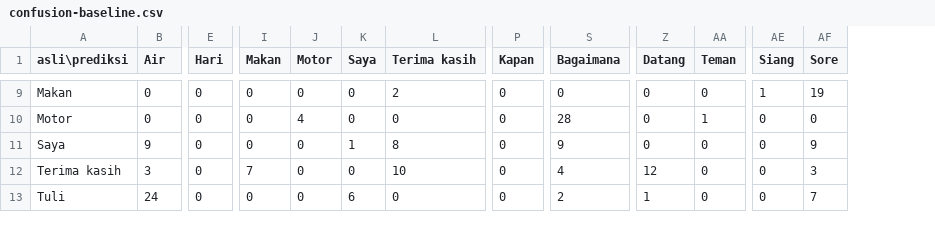
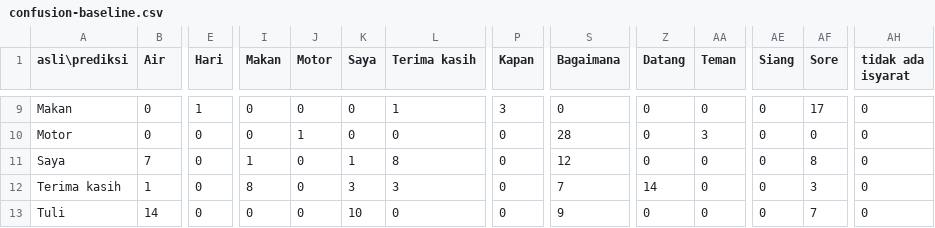
Before and after one commit to yayayapluto/isyaratku-rework, a CSV file: docs/confusion-baseline.csv, drawn as a sheet; only a part is shown, gaps mark what is left out; the diff covers the shown part only; the diff names each change by its address in the sheet, - before the commit and + after, or states it on an @@ line.

Commit message:
fix(training): latih kelas tanpa isyarat, bukan hanya mengaku punya
Kode 4b memasang NO_SIGN_LABEL sebagai kelas model padahal
skip_handless=True membuang semua window tanpa tangan, sehingga kelas
32 tidak pernah dilatih: models/baseline.json mencatat 32 kelas sementara
runtime mengklaim 33. Efeknya jujur-jujur: pipeline tidak pernah
mengeluarkan "tidak ada isyarat" dan frame tanpa tangan dipaksa masuk
gloss; tes lolos palsu karena model sintetis memang 33 kelas.

- training/dataset.py: iter_examples(mode=...) menggantikan skip_handless,
  dengan mode bertangan / tanpa_isyarat (label NO_SIGN_ID) / semua
- training/train.py: muat semua window termasuk tanpa isyarat, 33 kelas,
  akurasi gloss saja dilaporkan terpisah dari akurasi menyeluruh
- training/export_numpy.py: tolak ekspor kalau kelas NO_SIGN_ID tidak
  dilatih; npz key kelas -> classes
- src/adapters/predictor.py: tolak artifact tanpa kelas NO_SIGN_LABEL
  saat startup, bukan diam-diam melayani model yang tidak lengkap
- tests: klaim kelas tanpa isyarat diuji pada models/baseline.npz nyata
  (skip eksplisit kalau artefak belum ada), bukan model sintetis

Terukur: 33 kelas dilatih, akurasi val 0.971, test 0.575, gloss saja
0.086, fit 1.0 s, runtime tetap numpy tanpa torch. 106 tes lulus.

```diff
--- a/docs/confusion-baseline.csv
+++ b/docs/confusion-baseline.csv
+column AH (tidak ada isyarat), rows 9-13: all 0
-E9 (Hari): 0
+E9 (Hari): 1
-L9 (Terima kasih): 2
+L9 (Terima kasih): 1
-P9 (Kapan): 0
+P9 (Kapan): 3
-AE9 (Siang): 1
+AE9 (Siang): 0
-AF9 (Sore): 19
+AF9 (Sore): 17
-J10 (Motor): 4
+J10 (Motor): 1
-AA10 (Teman): 1
+AA10 (Teman): 3
-B11 (Air): 9
+B11 (Air): 7
-I11 (Makan): 0
+I11 (Makan): 1
-S11 (Bagaimana): 9
+S11 (Bagaimana): 12
-AF11 (Sore): 9
+AF11 (Sore): 8
-B12 (Air): 3
+B12 (Air): 1
-I12 (Makan): 7
+I12 (Makan): 8
-K12 (Saya): 0
+K12 (Saya): 3
-L12 (Terima kasih): 10
+L12 (Terima kasih): 3
-S12 (Bagaimana): 4
+S12 (Bagaimana): 7
-Z12 (Datang): 12
+Z12 (Datang): 14
-B13 (Air): 24
+B13 (Air): 14
-K13 (Saya): 6
+K13 (Saya): 10
-S13 (Bagaimana): 2
+S13 (Bagaimana): 9
-Z13 (Datang): 1
+Z13 (Datang): 0
```
Also changed, not shown: 1 added row and 93 edited cells elsewhere in this file, 11 other files.
